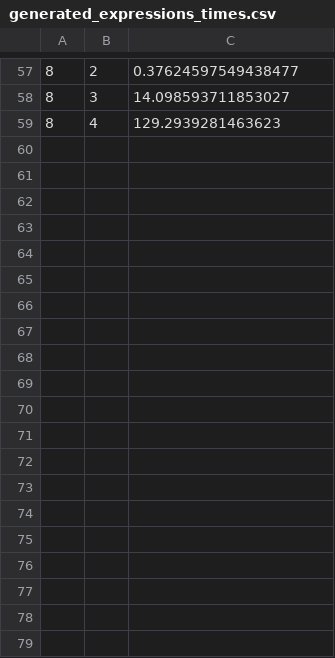
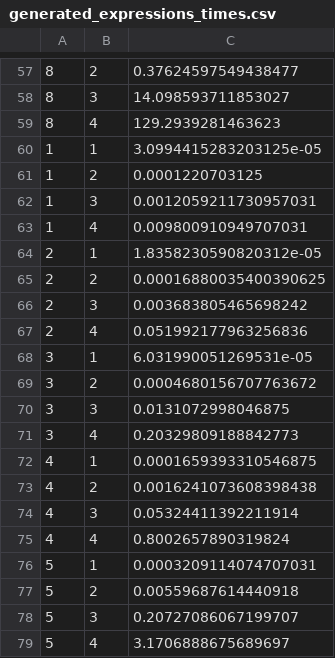
Before and after one commit to CLMBRs/ultk, a CSV file: src/examples/learn_quant/outputs/generated_expressions_times.csv, drawn as a sheet; only a part is shown, gaps mark what is left out; the diff covers the shown part only.

Commit message:
Add generation times after edits

```diff
--- a/src/examples/learn_quant/outputs/generated_expressions_times.csv
+++ b/src/examples/learn_quant/outputs/generated_expressions_times.csv
@@ -59 +59,21 @@
 8,4,129.2939281463623
+1,1,3.0994415283203125e-05
+1,2,0.0001220703125
+1,3,0.0012059211730957031
+1,4,0.009800910949707031
+2,1,1.8358230590820312e-05
+2,2,0.00016880035400390625
+2,3,0.003683805465698242
+2,4,0.051992177963256836
+3,1,6.031990051269531e-05
+3,2,0.0004680156707763672
+3,3,0.0131072998046875
+3,4,0.20329809188842773
+4,1,0.0001659393310546875
+4,2,0.0016241073608398438
+4,3,0.05324411392211914
+4,4,0.8002657890319824
+5,1,0.0003209114074707031
+5,2,0.00559687614440918
+5,3,0.20727086067199707
+5,4,3.1706888675689697
```
Also changed, not shown: 12 added rows elsewhere in this file.
